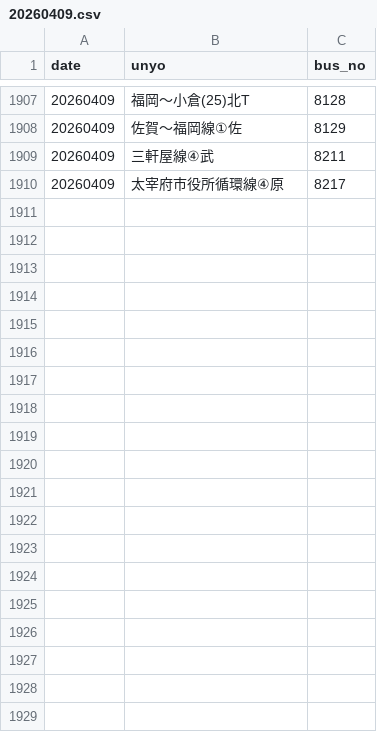
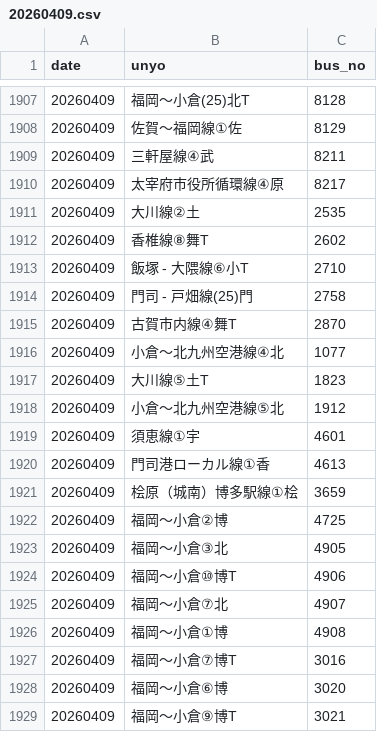
Before and after one commit to sakuraps1134/naviapp, a CSV file: 20260409.csv, drawn as a sheet; only a part is shown, gaps mark what is left out; the diff covers the shown part only.

```diff
--- a/20260409.csv
+++ b/20260409.csv
@@ -1910 +1910,20 @@
 "20260409","太宰府市役所循環線④原","8217"
+"20260409","大川線②土","2535"
+"20260409","香椎線⑧舞T","2602"
+"20260409","飯塚 - 大隈線⑥小T","2710"
+"20260409","門司 - 戸畑線(25)門","2758"
+"20260409","古賀市内線④舞T","2870"
+"20260409","小倉～北九州空港線④北","1077"
+"20260409","大川線⑤土T","1823"
+"20260409","小倉～北九州空港線⑤北","1912"
+"20260409","須恵線①宇","4601"
+"20260409","門司港ローカル線①香","4613"
+"20260409","桧原（城南）博多駅線①桧","3659"
+"20260409","福岡～小倉②博","4725"
+"20260409","福岡～小倉③北","4905"
+"20260409","福岡～小倉⑩博T","4906"
+"20260409","福岡～小倉⑦北","4907"
+"20260409","福岡～小倉①博","4908"
+"20260409","福岡～小倉⑦博T","3016"
+"20260409","福岡～小倉⑥博","3020"
+"20260409","福岡～小倉⑨博T","3021"
```
Also changed, not shown: 36 added rows elsewhere in this file, 1 other file.
